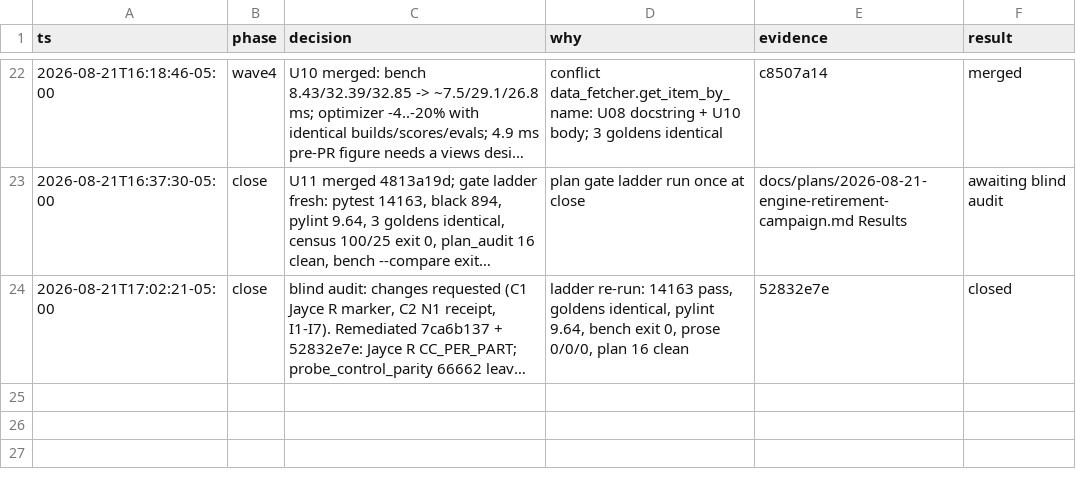
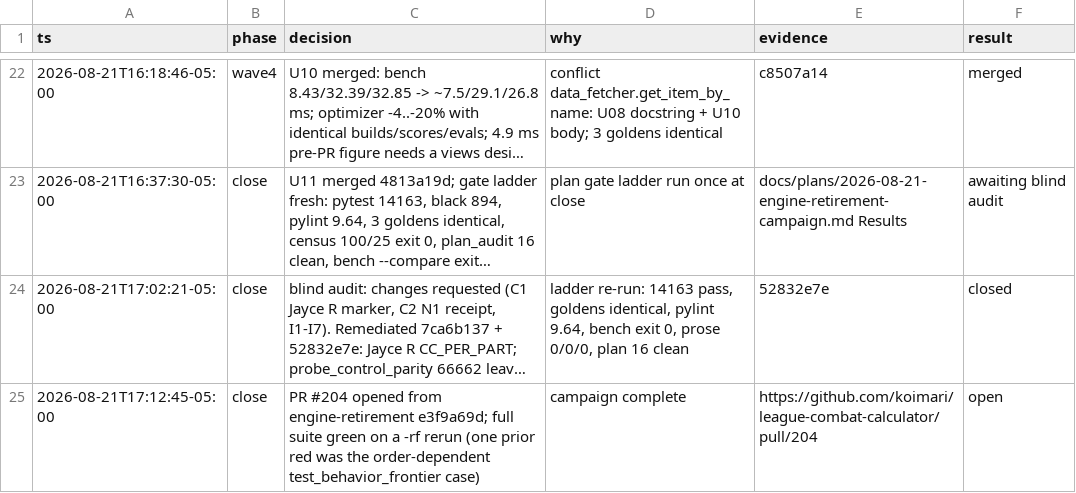
Before and after one commit to koimari/league-combat-calculator, a TSV file: docs/plans/2026-08-21-engine-retirement-decisions.tsv, drawn as a sheet; only a part is shown, gaps mark what is left out; long unchanged cells end in …; the diff names each change by its address in the sheet, - before the commit and + after, or states it on an @@ line.

Commit message:
docs(plans): decision log — PR #204

```diff
--- a/docs/plans/2026-08-21-engine-retirement-decisions.tsv
+++ b/docs/plans/2026-08-21-engine-retirement-decisions.tsv
+row 25: 2026-08-21T17:12:45-05:00 | close | PR #204 opened from engine-retirement e3f9a69d; full suite green on a -rf rerun (one prior red was the order-dependent test_behavior_frontier case) | campaign complete | https://github.com/koimari/league-combat-calculator/pull/204 | open
```
